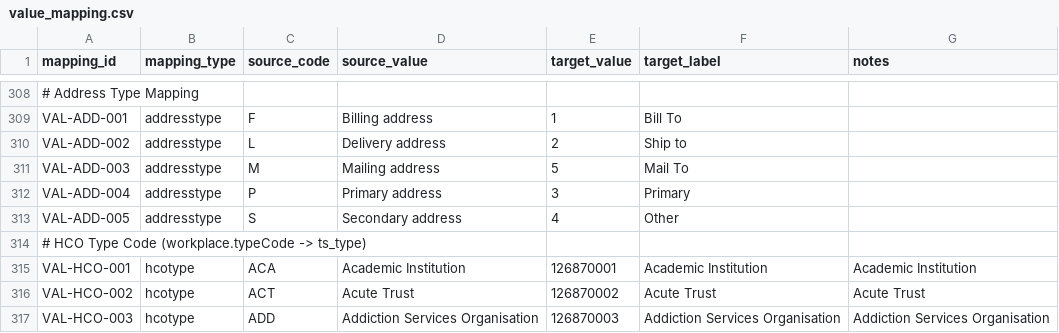
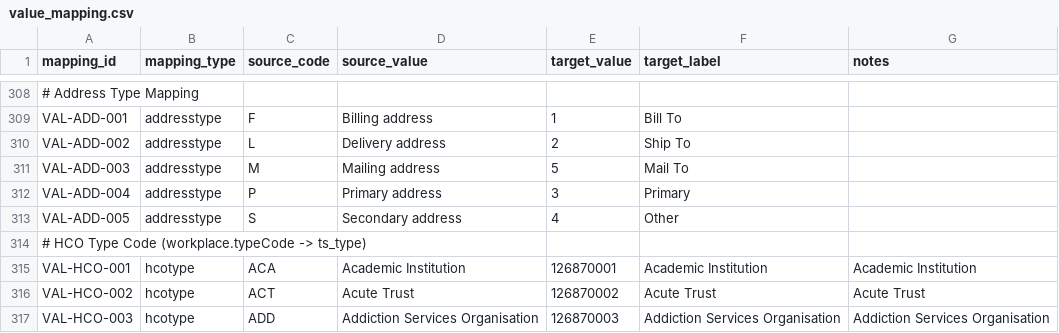
Before and after one commit to duncan-doan/onekey-paion-integration, a CSV file: config/value_mapping.csv, drawn as a sheet; only a part is shown, gaps mark what is left out; the diff names each change by its address in the sheet, - before the commit and + after, or states it on an @@ line.

```diff
--- a/config/value_mapping.csv
+++ b/config/value_mapping.csv
-F310 (target_label): Ship to
+F310 (target_label): Ship To
```
Also changed, not shown: config/picklist_targets.csv, 4 other files.
